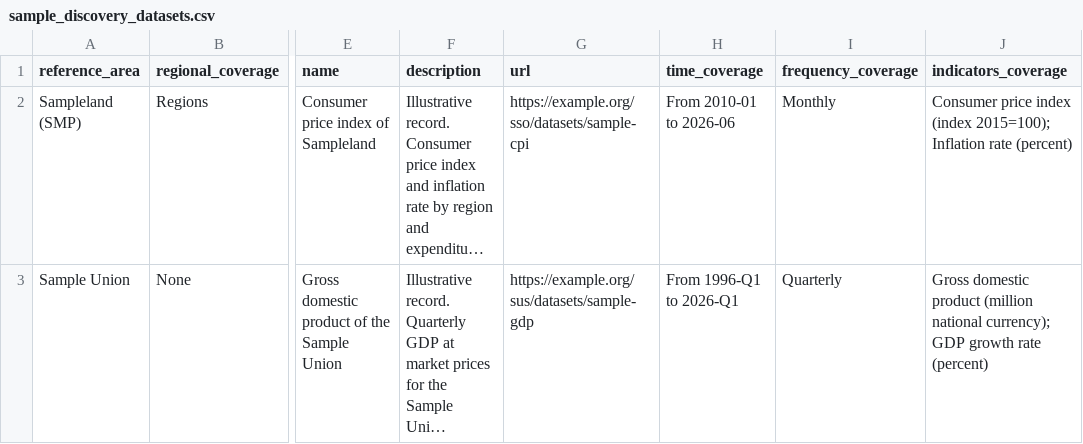
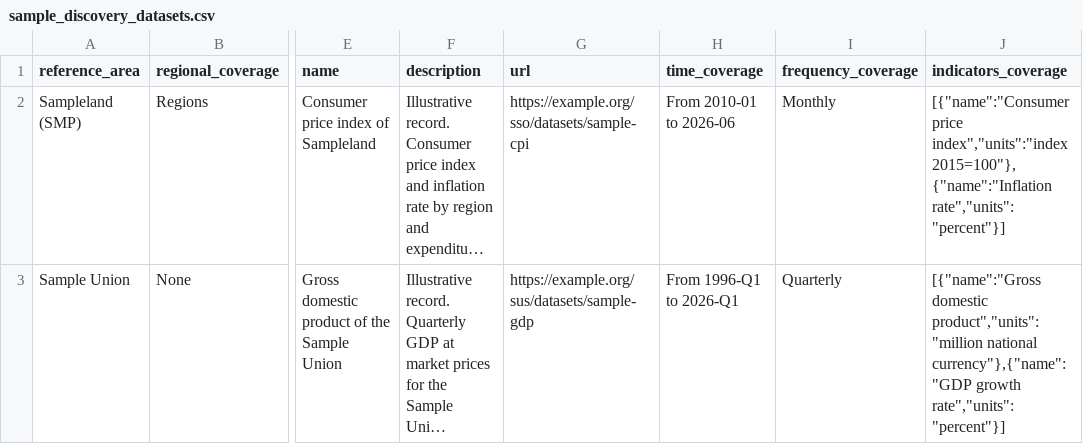
Before and after one commit to epam/statgpt-backend, a CSV file: configurations/clients/sample/discovery_datasets/sample_discovery_datasets.csv, drawn as a sheet; only a part is shown, gaps mark what is left out; long unchanged cells end in …; the diff names each change by its address in the sheet, - before the commit and + after, or states it on an @@ line.

```diff
--- a/configurations/clients/sample/discovery_datasets/sample_discovery_datasets.csv
+++ b/configurations/clients/sample/discovery_datasets/sample_discovery_datasets.csv
-J2 (indicators_coverage): Consumer price index (index 2015=100); Inflation rate (percent)
+J2 (indicators_coverage): [{"name":"Consumer price index","units":"index 2015=100"},{"name":"Inflation rate","units":"percent"}]
-J3 (indicators_coverage): Gross domestic product (million national currency); GDP growth rate (percent)
+J3 (indicators_coverage): [{"name":"Gross domestic product","units":"million national currency"},{"name":"GDP growth rate","units":"percent"}]
```
Also changed, not shown: 29 other files.
